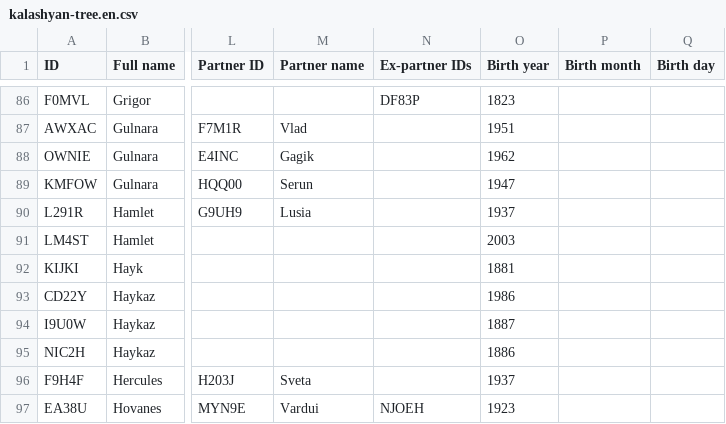
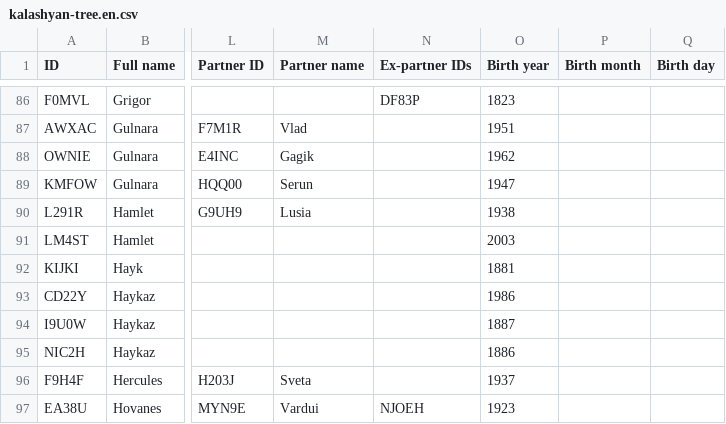
Before and after one commit to aslushnikov/ftree, a CSV file: src/assets/kalashyan-tree.en.csv, drawn as a sheet; only a part is shown, gaps mark what is left out; the diff names each change by its address in the sheet, - before the commit and + after, or states it on an @@ line.

```diff
--- a/src/assets/kalashyan-tree.en.csv
+++ b/src/assets/kalashyan-tree.en.csv
-O90 (Birth year): 1937
+O90 (Birth year): 1938
```
Also changed, not shown: 4 other files.
